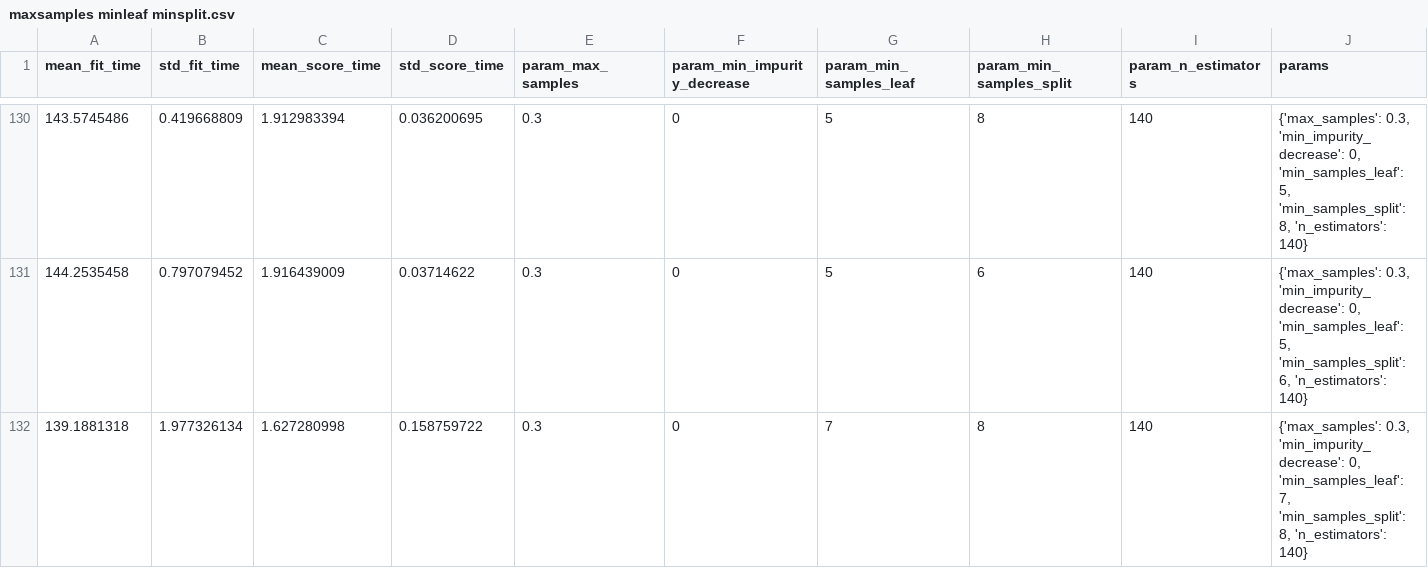
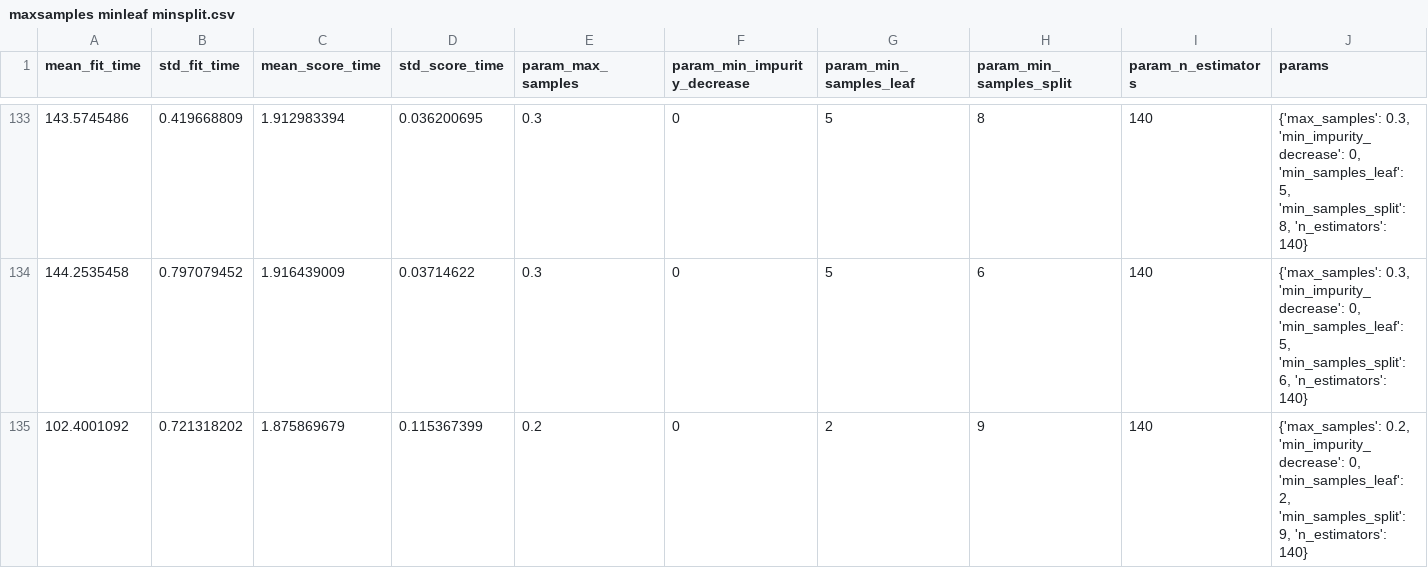
Before and after one commit to Unusuala1l2e3x4/Research-Spring2021, a CSV file: code/random_forest-outfiles/final param tuning/maxsamples minleaf minsplit.csv, drawn as a sheet; only a part is shown, gaps mark what is left out; the shorter side is filled out with more unchanged rows; rows hold the shown columns only; the diff covers the shown part only; the diff names each change by its address in the sheet, - before the commit and + after, or states it on an @@ line.

```diff
--- a/code/random_forest-outfiles/final param tuning/maxsamples minleaf minsplit.csv
+++ b/code/random_forest-outfiles/final param tuning/maxsamples minleaf minsplit.csv
+row 135: 102.4001092 | 0.721318202 | 1.875869679 | 0.115367399 | 0.2 | 0 | 2 | 9 | 140 | {'max_samples': 0.2, 'min_impurity_decrease': 0, 'min_samples_leaf': 2, 'min_samples_split': 9, 'n_estimators': 140}
```
Also changed, not shown: 5 added rows elsewhere in this file, 17 other files.
